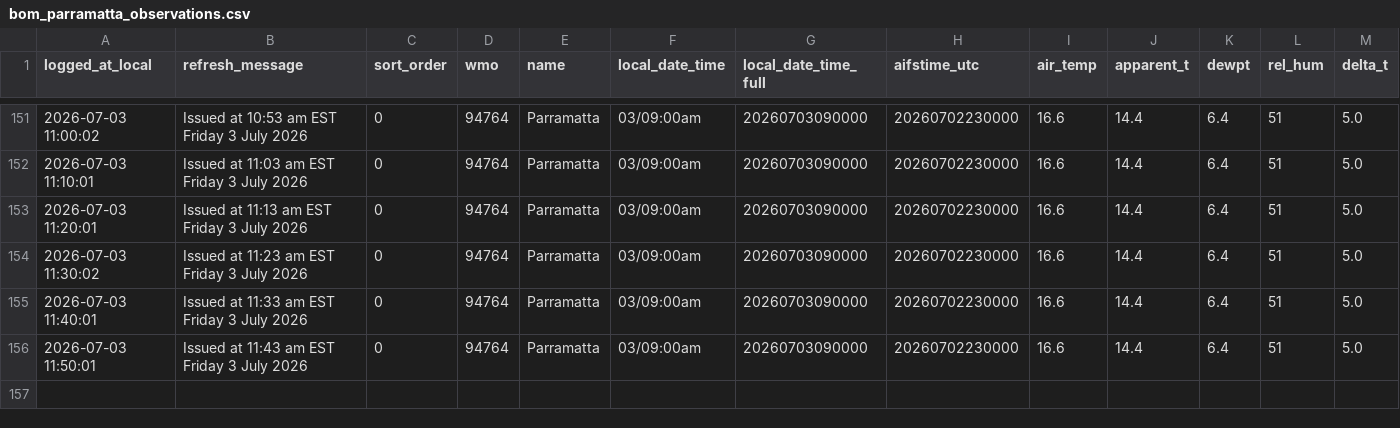
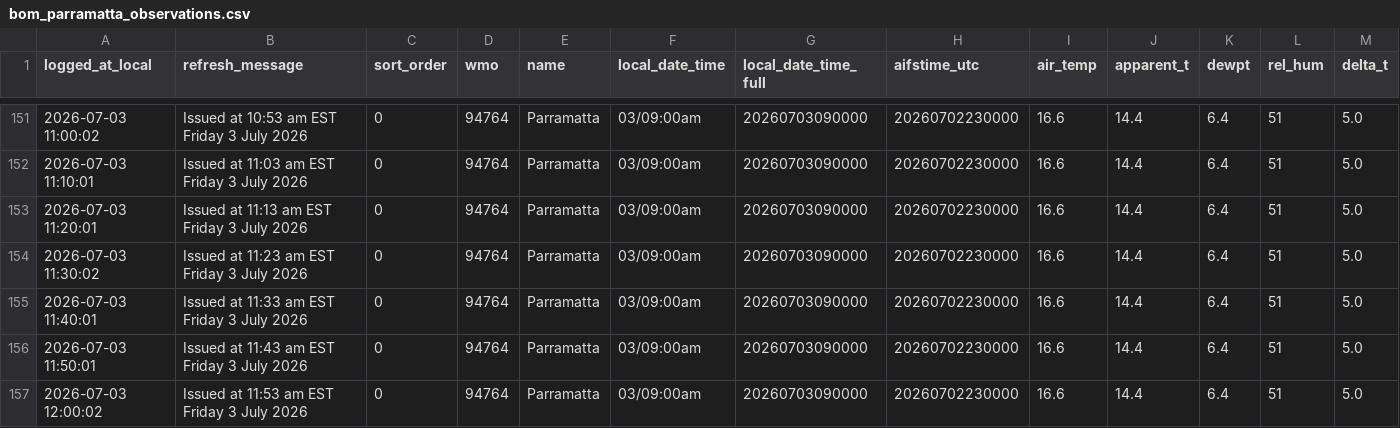
Before and after one commit to shiualan/BOM, a CSV file: bom_parramatta_observations.csv, drawn as a sheet; only a part is shown, gaps mark what is left out; rows hold the shown columns only; the diff names each change by its address in the sheet, - before the commit and + after, or states it on an @@ line.

Commit message:
Issued at 11:53 am EST Friday  3 July 2026

```diff
--- a/bom_parramatta_observations.csv
+++ b/bom_parramatta_observations.csv
+row 157: 2026-07-03 12:00:02 | Issued at 11:53 am EST Friday 3 July 2026 | 0 | 94764 | Parramatta | 03/09:00am | 20260703090000 | 20260702230000 | 16.6 | 14.4 | 6.4 | 51 | 5.0
```
Also changed, not shown: 3 other files.
